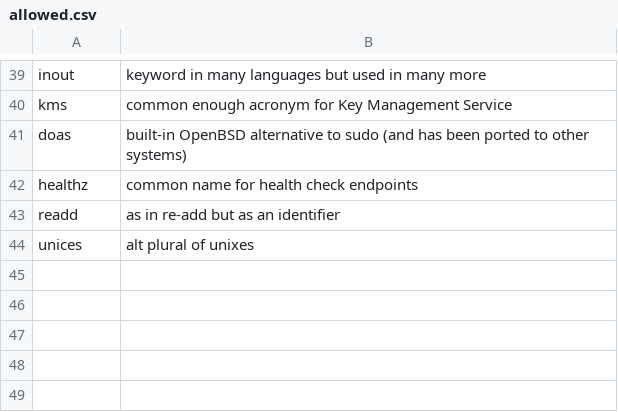
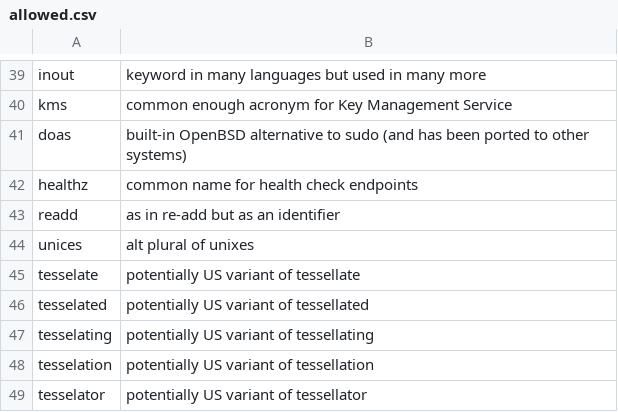
Before and after one commit to crate-ci/typos, a CSV file: crates/typos-dict/assets/allowed.csv, drawn as a sheet; only a part is shown, gaps mark what is left out.

Commit message:
fix(dict): Accept tesselate variant
Fixes #1123

```diff
--- a/crates/typos-dict/assets/allowed.csv
+++ b/crates/typos-dict/assets/allowed.csv
@@ -44 +44,6 @@ readd,as in re-add but as an identifier
 unices,alt plural of unixes
+tesselate,potentially US variant of tessellate
+tesselated,potentially US variant of tessellated
+tesselating,potentially US variant of tessellating
+tesselation,potentially US variant of tessellation
+tesselator,potentially US variant of tessellator
```
Also changed, not shown: 2 other files.
